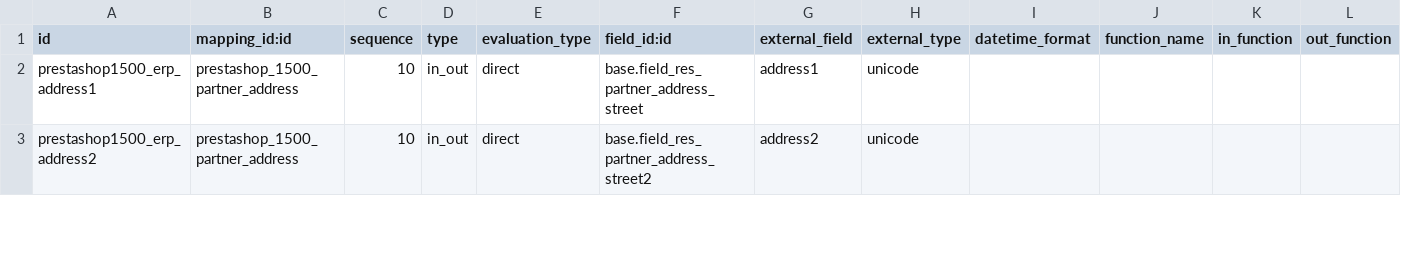
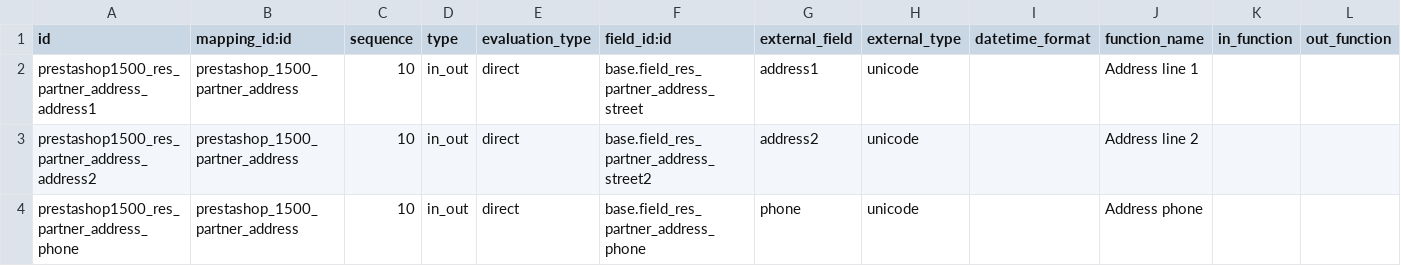
Before and after one commit to effectiveDev0818/prestashop_connector, a CSV file: prestashoperpconnect/settings/1.5.0.0/res.partner.address/external.mappinglines.template.csv, drawn as a sheet; only a part is shown; rows hold the shown columns only; the diff covers the shown part only; the diff names each change by its address in the sheet, - before the commit and + after, or states it on an @@ line.

Commit message:
Update some mappings Add a module prestashoperpconnect_export_partner that uses the module "base_sale_export_partner" that I have just commited in e-commerce-addons.

```diff
--- a/prestashoperpconnect/settings/1.5.0.0/res.partner.address/external.mappinglines.template.csv
+++ b/prestashoperpconnect/settings/1.5.0.0/res.partner.address/external.mappinglines.template.csv
-A2 (id): prestashop1500_erp_address1
+A2 (id): prestashop1500_res_partner_address_address1
-J2 (function_name): (empty)
+J2 (function_name): Address line 1
-A3 (id): prestashop1500_erp_address2
+A3 (id): prestashop1500_res_partner_address_address2
-J3 (function_name): (empty)
+J3 (function_name): Address line 2
+row 4: prestashop1500_res_partner_address_phone | prestashop_1500_partner_address | 10 | in_out | direct | base.field_res_partner_address_phone | phone | unicode |  | Address phone
```
Also changed, not shown: 3 added rows and 12 edited cells elsewhere in this file, prestashoperpconnect/settings/1.5.0.0/res.partner/external.mappinglines.template.csv, 6 other files.
